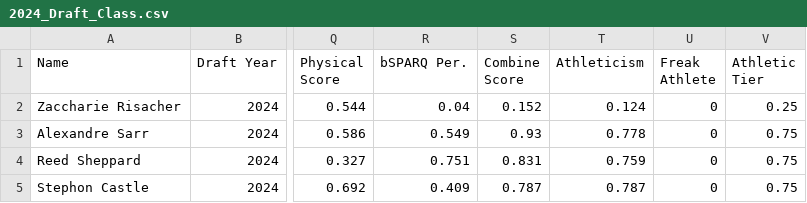
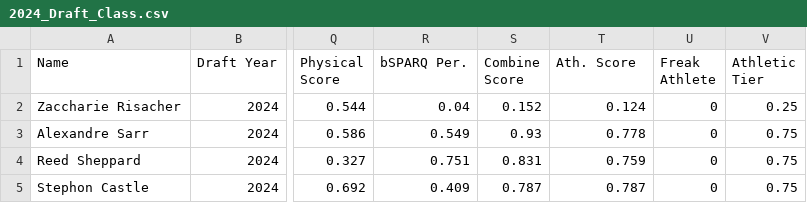
Before and after one commit to tawnyparkmetrics/tawnyparkmetrics.github.io, a CSV file: public/2024_Draft_Class.csv, drawn as a sheet; only a part is shown, gaps mark what is left out; the diff names each change by its address in the sheet, - before the commit and + after, or states it on an @@ line.

```diff
--- a/public/2024_Draft_Class.csv
+++ b/public/2024_Draft_Class.csv
-T1: Athleticism
+T1: Ath. Score
```
Also changed, not shown: 1 other file.
